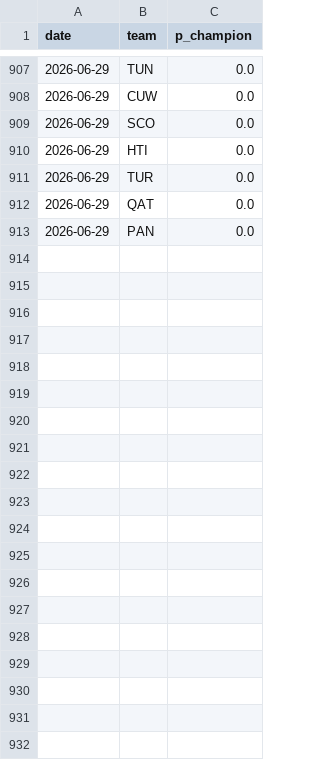
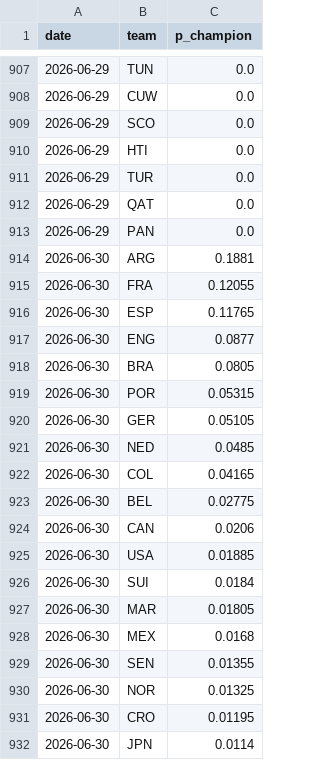
Before and after one commit to SiddharthaThakur/worldcup-iq, a CSV file: data/predictions/champion_history.csv, drawn as a sheet; only a part is shown, gaps mark what is left out; the diff covers the shown part only; the diff names each change by its address in the sheet, - before the commit and + after, or states it on an @@ line.

```diff
--- a/data/predictions/champion_history.csv
+++ b/data/predictions/champion_history.csv
+row 914: 2026-06-30 | ARG | 0.1881
+row 915: 2026-06-30 | FRA | 0.12055
+row 916: 2026-06-30 | ESP | 0.11765
+row 917: 2026-06-30 | ENG | 0.0877
+row 918: 2026-06-30 | BRA | 0.0805
+row 919: 2026-06-30 | POR | 0.05315
+row 920: 2026-06-30 | GER | 0.05105
+row 921: 2026-06-30 | NED | 0.0485
+row 922: 2026-06-30 | COL | 0.04165
+row 923: 2026-06-30 | BEL | 0.02775
+row 924: 2026-06-30 | CAN | 0.0206
+row 925: 2026-06-30 | USA | 0.01885
+row 926: 2026-06-30 | SUI | 0.0184
+row 927: 2026-06-30 | MAR | 0.01805
+row 928: 2026-06-30 | MEX | 0.0168
+row 929: 2026-06-30 | SEN | 0.01355
+row 930: 2026-06-30 | NOR | 0.01325
+row 931: 2026-06-30 | CRO | 0.01195
+row 932: 2026-06-30 | JPN | 0.0114
```
Also changed, not shown: 29 added rows elsewhere in this file, data/predictions/advancement.csv, data/predictions/goals_table.csv, 5 other files.
